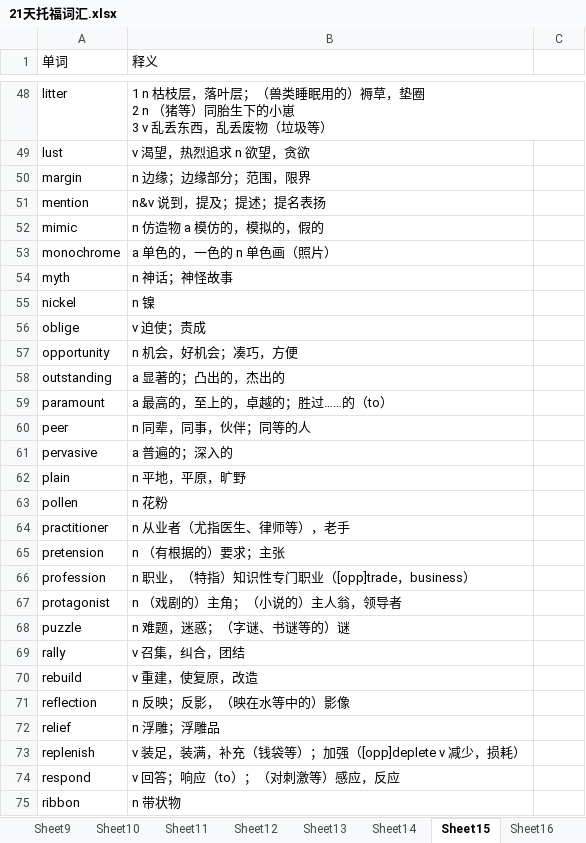
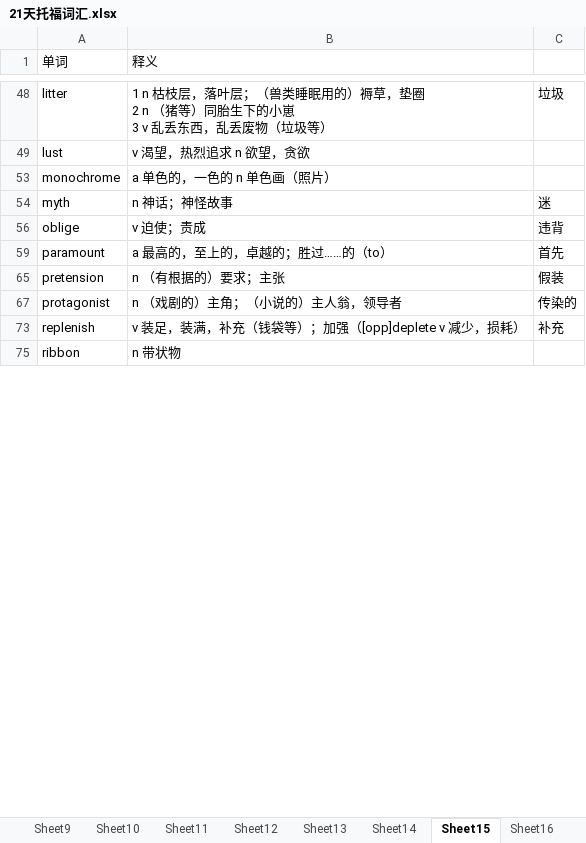
Before and after one commit to tianfr/Intensive-Listening-for-Scientific-America, an Excel workbook: 21天托福词汇.xlsx, sheet Sheet15, drawn as a sheet; only a part is shown, gaps mark what is left out; values as stored, in another font and other column widths than the file's, no cell formats; the diff covers the shown part only; the diff names each change by its address in the sheet, - before the commit and + after, or states it on an @@ line.

```diff
--- a/21天托福词汇.xlsx (sheet Sheet15)
+++ b/21天托福词汇.xlsx (sheet Sheet15)
-C48: (empty)
+C48: 垃圾
-row 50: margin | n 边缘；边缘部分；范围，限界
-row 51: mention | n&v 说到，提及；提述；提名表扬
-row 52: mimic | n 仿造物 a 模仿的，模拟的，假的
-C54: (empty)
+C54: 迷
-row 55: nickel | n 镍
-C56: (empty)
+C56: 违背
-row 57: opportunity | n 机会，好机会；凑巧，方便
-row 58: outstanding | a 显著的；凸出的，杰出的
-C59: (empty)
+C59: 首先
-row 60: peer | n 同辈，同事，伙伴；同等的人
-row 61: pervasive | a 普遍的；深入的
-row 62: plain | n 平地，平原，旷野
-row 63: pollen | n 花粉
@@ row 64 hidden: practitioner | n 从业者（尤指医生、律师等），老手 @@
-C65: (empty)
+C65: 假装
-row 66: profession | n 职业，（特指）知识性专门职业（[opp]trade，business）
-C67: (empty)
+C67: 传染的
-row 68: puzzle | n 难题，迷惑；（字谜、书谜等的）谜
-row 69: rally | v 召集，纠合，团结
-row 70: rebuild | v 重建，使复原，改造
-row 71: reflection | n 反映；反影，（映在水等中的）影像
-row 72: relief | n 浮雕；浮雕品
-C73: (empty)
+C73: 补充
-row 74: respond | v 回答；响应（to）；（对刺激等）感应，反应
```
Also changed, not shown: 46 removed rows and 12 edited cells elsewhere in this sheet, cell formats, hidden cells.
